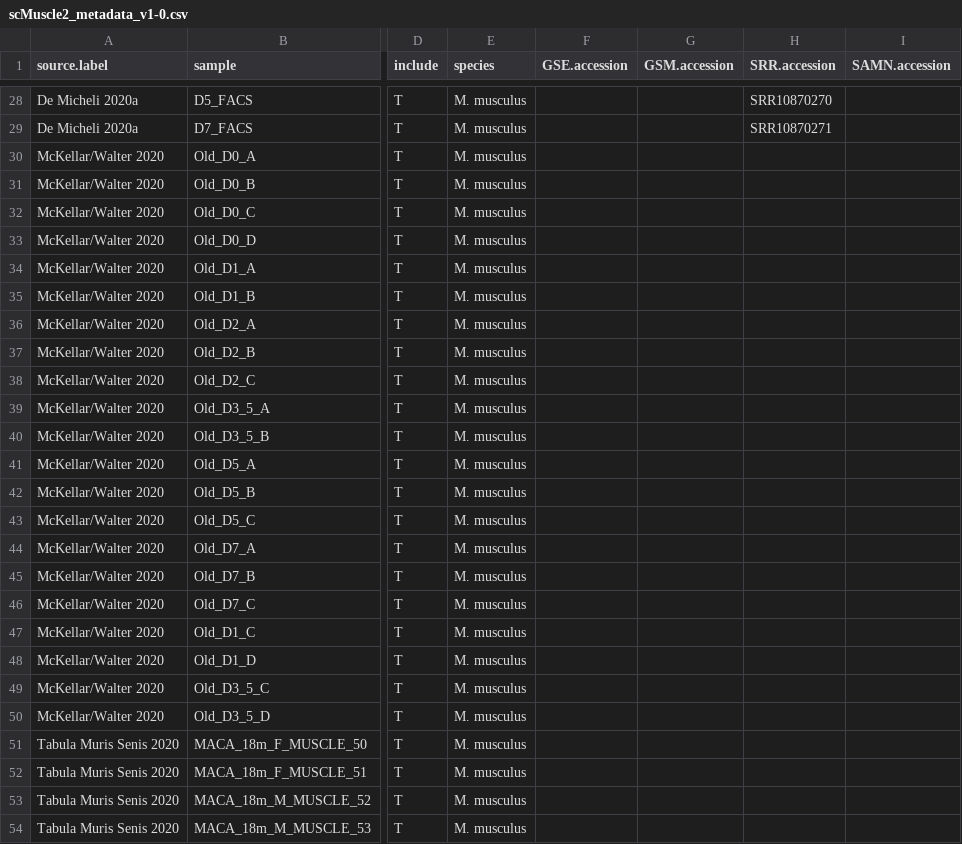
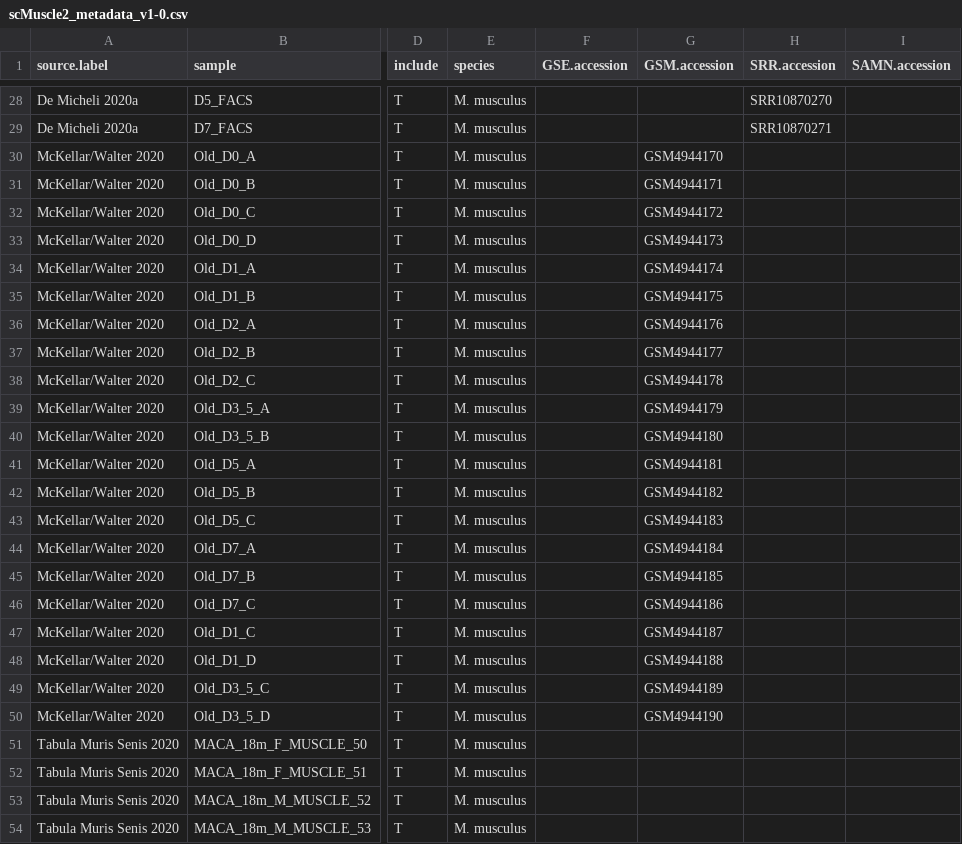
Before and after one commit to mckellardw/scMuscle2, a CSV file: scMuscle2_metadata_v1-0.csv, drawn as a sheet; only a part is shown, gaps mark what is left out; the diff names each change by its address in the sheet, - before the commit and + after, or states it on an @@ line.

Commit message:
-Added GEO info for McKellar/Walter 2021

```diff
--- a/scMuscle2_metadata_v1-0.csv
+++ b/scMuscle2_metadata_v1-0.csv
-G30 (GSM.accession): (empty)
+G30 (GSM.accession): GSM4944170
-G31 (GSM.accession): (empty)
+G31 (GSM.accession): GSM4944171
-G32 (GSM.accession): (empty)
+G32 (GSM.accession): GSM4944172
-G33 (GSM.accession): (empty)
+G33 (GSM.accession): GSM4944173
-G34 (GSM.accession): (empty)
+G34 (GSM.accession): GSM4944174
-G35 (GSM.accession): (empty)
+G35 (GSM.accession): GSM4944175
-G36 (GSM.accession): (empty)
+G36 (GSM.accession): GSM4944176
-G37 (GSM.accession): (empty)
+G37 (GSM.accession): GSM4944177
-G38 (GSM.accession): (empty)
+G38 (GSM.accession): GSM4944178
-G39 (GSM.accession): (empty)
+G39 (GSM.accession): GSM4944179
-G40 (GSM.accession): (empty)
+G40 (GSM.accession): GSM4944180
-G41 (GSM.accession): (empty)
+G41 (GSM.accession): GSM4944181
-G42 (GSM.accession): (empty)
+G42 (GSM.accession): GSM4944182
-G43 (GSM.accession): (empty)
+G43 (GSM.accession): GSM4944183
-G44 (GSM.accession): (empty)
+G44 (GSM.accession): GSM4944184
-G45 (GSM.accession): (empty)
+G45 (GSM.accession): GSM4944185
-G46 (GSM.accession): (empty)
+G46 (GSM.accession): GSM4944186
-G47 (GSM.accession): (empty)
+G47 (GSM.accession): GSM4944187
-G48 (GSM.accession): (empty)
+G48 (GSM.accession): GSM4944188
-G49 (GSM.accession): (empty)
+G49 (GSM.accession): GSM4944189
-G50 (GSM.accession): (empty)
+G50 (GSM.accession): GSM4944190
```
